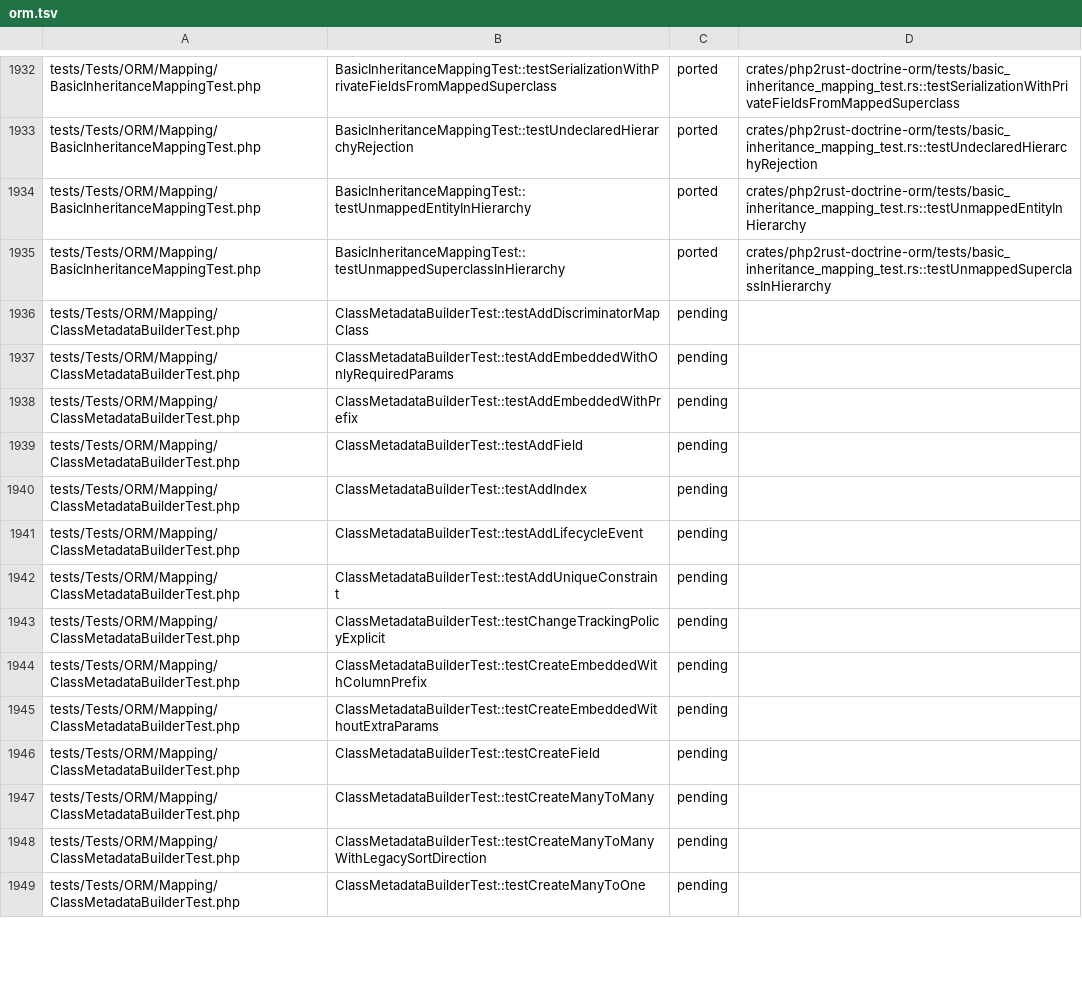
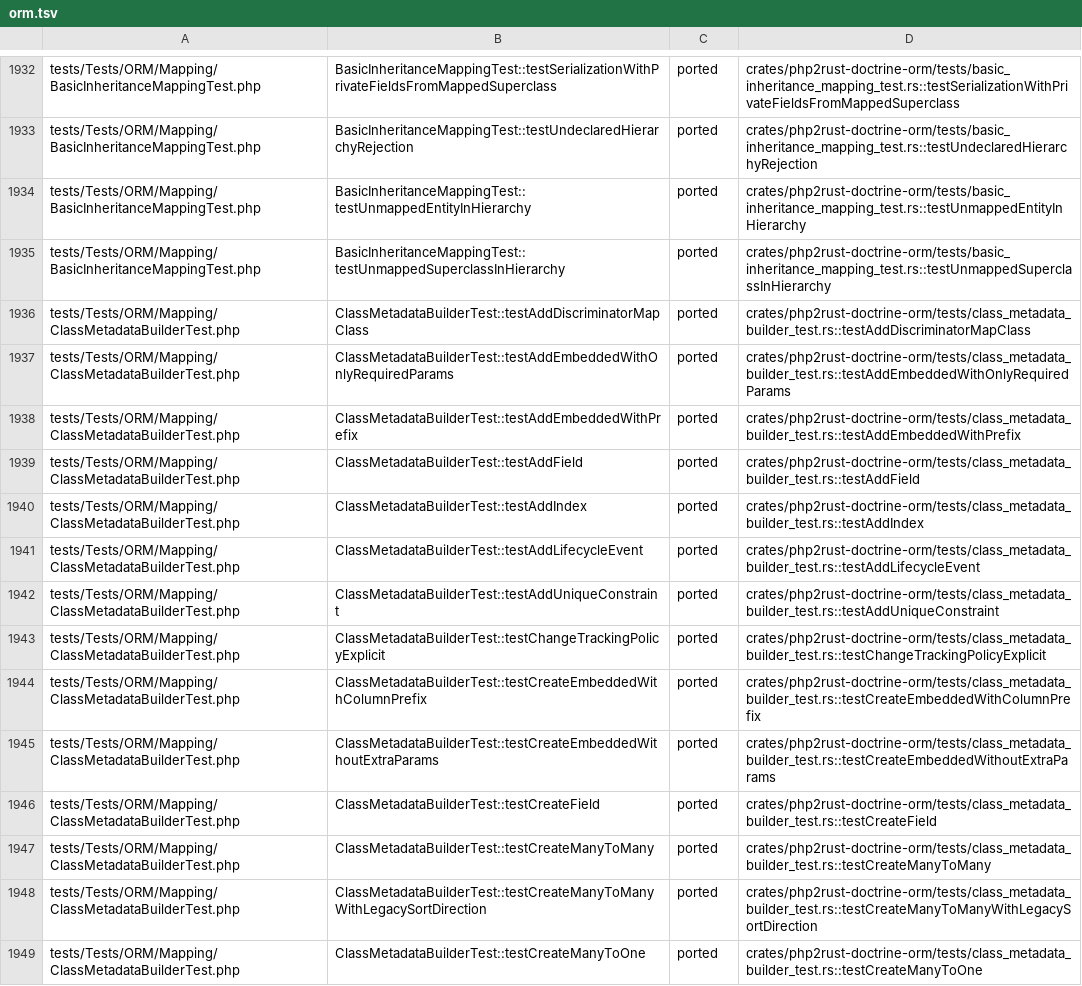
Before and after one commit to D-Nations/php2rust-doctrine-orm, a TSV file: parity/doctrine/orm.tsv, drawn as a sheet; only a part is shown, gaps mark what is left out; the diff covers the shown part only.

```diff
--- a/parity/doctrine/orm.tsv
+++ b/parity/doctrine/orm.tsv
@@ -1935,15 +1935,15 @@ tests/Tests/ORM/Mapping/BasicInheritanceMappingTest.php	BasicInheritanceMappingT
 tests/Tests/ORM/Mapping/BasicInheritanceMappingTest.php	BasicInheritanceMappingTest::testUnmappedSuperclassInHierarchy	ported	crates/php2rust-doctrine-orm/tests/basic_inheritance_mapping_test.rs::testUnmappedSuperclassInHierarchy
-tests/Tests/ORM/Mapping/ClassMetadataBuilderTest.php	ClassMetadataBuilderTest::testAddDiscriminatorMapClass	pending	
-tests/Tests/ORM/Mapping/ClassMetadataBuilderTest.php	ClassMetadataBuilderTest::testAddEmbeddedWithOnlyRequiredParams	pending	
-tests/Tests/ORM/Mapping/ClassMetadataBuilderTest.php	ClassMetadataBuilderTest::testAddEmbeddedWithPrefix	pending	
-tests/Tests/ORM/Mapping/ClassMetadataBuilderTest.php	ClassMetadataBuilderTest::testAddField	pending	
-tests/Tests/ORM/Mapping/ClassMetadataBuilderTest.php	ClassMetadataBuilderTest::testAddIndex	pending	
-tests/Tests/ORM/Mapping/ClassMetadataBuilderTest.php	ClassMetadataBuilderTest::testAddLifecycleEvent	pending	
-tests/Tests/ORM/Mapping/ClassMetadataBuilderTest.php	ClassMetadataBuilderTest::testAddUniqueConstraint	pending	
-tests/Tests/ORM/Mapping/ClassMetadataBuilderTest.php	ClassMetadataBuilderTest::testChangeTrackingPolicyExplicit	pending	
-tests/Tests/ORM/Mapping/ClassMetadataBuilderTest.php	ClassMetadataBuilderTest::testCreateEmbeddedWithColumnPrefix	pending	
-tests/Tests/ORM/Mapping/ClassMetadataBuilderTest.php	ClassMetadataBuilderTest::testCreateEmbeddedWithoutExtraParams	pending	
-tests/Tests/ORM/Mapping/ClassMetadataBuilderTest.php	ClassMetadataBuilderTest::testCreateField	pending	
-tests/Tests/ORM/Mapping/ClassMetadataBuilderTest.php	ClassMetadataBuilderTest::testCreateManyToMany	pending	
-tests/Tests/ORM/Mapping/ClassMetadataBuilderTest.php	ClassMetadataBuilderTest::testCreateManyToManyWithLegacySortDirection	pending	
-tests/Tests/ORM/Mapping/ClassMetadataBuilderTest.php	ClassMetadataBuilderTest::testCreateManyToOne	pending	
+tests/Tests/ORM/Mapping/ClassMetadataBuilderTest.php	ClassMetadataBuilderTest::testAddDiscriminatorMapClass	ported	crates/php2rust-doctrine-orm/tests/class_metadata_builder_test.rs::testAddDiscriminatorMapClass
+tests/Tests/ORM/Mapping/ClassMetadataBuilderTest.php	ClassMetadataBuilderTest::testAddEmbeddedWithOnlyRequiredParams	ported	crates/php2rust-doctrine-orm/tests/class_metadata_builder_test.rs::testAddEmbeddedWithOnlyRequiredParams
+tests/Tests/ORM/Mapping/ClassMetadataBuilderTest.php	ClassMetadataBuilderTest::testAddEmbeddedWithPrefix	ported	crates/php2rust-doctrine-orm/tests/class_metadata_builder_test.rs::testAddEmbeddedWithPrefix
+tests/Tests/ORM/Mapping/ClassMetadataBuilderTest.php	ClassMetadataBuilderTest::testAddField	ported	crates/php2rust-doctrine-orm/tests/class_metadata_builder_test.rs::testAddField
+tests/Tests/ORM/Mapping/ClassMetadataBuilderTest.php	ClassMetadataBuilderTest::testAddIndex	ported	crates/php2rust-doctrine-orm/tests/class_metadata_builder_test.rs::testAddIndex
+tests/Tests/ORM/Mapping/ClassMetadataBuilderTest.php	ClassMetadataBuilderTest::testAddLifecycleEvent	ported	crates/php2rust-doctrine-orm/tests/class_metadata_builder_test.rs::testAddLifecycleEvent
+tests/Tests/ORM/Mapping/ClassMetadataBuilderTest.php	ClassMetadataBuilderTest::testAddUniqueConstraint	ported	crates/php2rust-doctrine-orm/tests/class_metadata_builder_test.rs::testAddUniqueConstraint
+tests/Tests/ORM/Mapping/ClassMetadataBuilderTest.php	ClassMetadataBuilderTest::testChangeTrackingPolicyExplicit	ported	crates/php2rust-doctrine-orm/tests/class_metadata_builder_test.rs::testChangeTrackingPolicyExplicit
+tests/Tests/ORM/Mapping/ClassMetadataBuilderTest.php	ClassMetadataBuilderTest::testCreateEmbeddedWithColumnPrefix	ported	crates/php2rust-doctrine-orm/tests/class_metadata_builder_test.rs::testCreateEmbeddedWithColumnPrefix
+tests/Tests/ORM/Mapping/ClassMetadataBuilderTest.php	ClassMetadataBuilderTest::testCreateEmbeddedWithoutExtraParams	ported	crates/php2rust-doctrine-orm/tests/class_metadata_builder_test.rs::testCreateEmbeddedWithoutExtraParams
+tests/Tests/ORM/Mapping/ClassMetadataBuilderTest.php	ClassMetadataBuilderTest::testCreateField	ported	crates/php2rust-doctrine-orm/tests/class_metadata_builder_test.rs::testCreateField
+tests/Tests/ORM/Mapping/ClassMetadataBuilderTest.php	ClassMetadataBuilderTest::testCreateManyToMany	ported	crates/php2rust-doctrine-orm/tests/class_metadata_builder_test.rs::testCreateManyToMany
+tests/Tests/ORM/Mapping/ClassMetadataBuilderTest.php	ClassMetadataBuilderTest::testCreateManyToManyWithLegacySortDirection	ported	crates/php2rust-doctrine-orm/tests/class_metadata_builder_test.rs::testCreateManyToManyWithLegacySortDirection
+tests/Tests/ORM/Mapping/ClassMetadataBuilderTest.php	ClassMetadataBuilderTest::testCreateManyToOne	ported	crates/php2rust-doctrine-orm/tests/class_metadata_builder_test.rs::testCreateManyToOne
```
Also changed, not shown: 48 edited cells elsewhere in this file, parity/sources.tsv, 1 other file.
